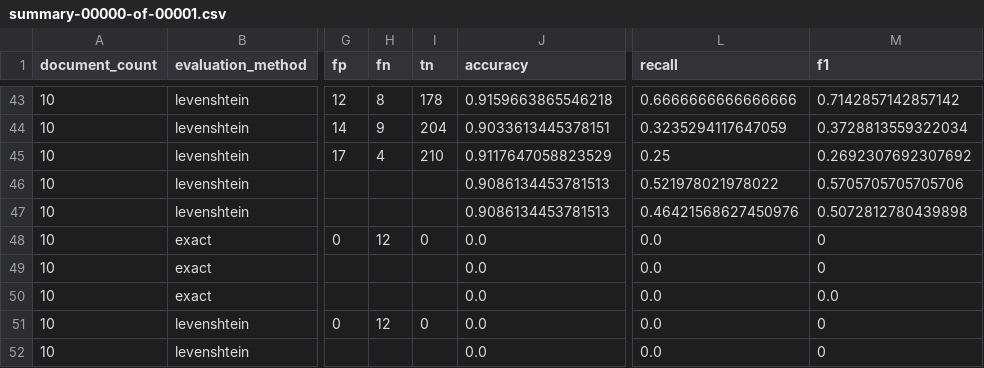
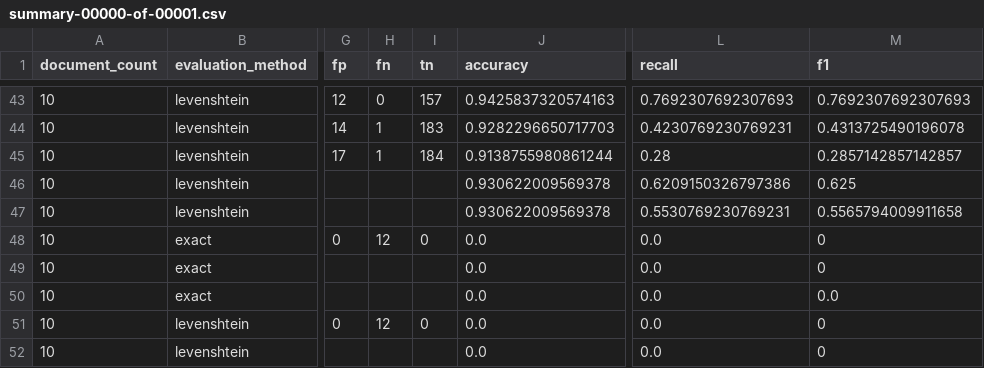
Before and after one commit to elifesciences/sciencebeam-judge, a CSV file: example-data/pmc-sample-1943-cc-by-subset-results/evaluation-results/grobid-tei/summary-00000-of-00001.csv, drawn as a sheet; only a part is shown, gaps mark what is left out; the diff covers the shown part only; the diff names each change by its address in the sheet, - before the commit and + after, or states it on an @@ line.

```diff
--- a/example-data/pmc-sample-1943-cc-by-subset-results/evaluation-results/grobid-tei/summary-00000-of-00001.csv
+++ b/example-data/pmc-sample-1943-cc-by-subset-results/evaluation-results/grobid-tei/summary-00000-of-00001.csv
-H43 (fn): 8
+H43 (fn): 0
-I43 (tn): 178
+I43 (tn): 157
-J43 (accuracy): 0.9159663865546218
+J43 (accuracy): 0.9425837320574163
-L43 (recall): 0.6666666666666666
+L43 (recall): 0.7692307692307693
-M43 (f1): 0.7142857142857142
+M43 (f1): 0.7692307692307693
-H44 (fn): 9
+H44 (fn): 1
-I44 (tn): 204
+I44 (tn): 183
-J44 (accuracy): 0.9033613445378151
+J44 (accuracy): 0.9282296650717703
-L44 (recall): 0.3235294117647059
+L44 (recall): 0.4230769230769231
-M44 (f1): 0.3728813559322034
+M44 (f1): 0.4313725490196078
-H45 (fn): 4
+H45 (fn): 1
-I45 (tn): 210
+I45 (tn): 184
-J45 (accuracy): 0.9117647058823529
+J45 (accuracy): 0.9138755980861244
-L45 (recall): 0.25
+L45 (recall): 0.28
-M45 (f1): 0.2692307692307692
+M45 (f1): 0.2857142857142857
-J46:J47 (accuracy): 0.9086134453781513
+J46:J47 (accuracy): 0.930622009569378
-L46 (recall): 0.521978021978022
+L46 (recall): 0.6209150326797386
-M46 (f1): 0.5705705705705706
+M46 (f1): 0.625
-L47 (recall): 0.46421568627450976
+L47 (recall): 0.5530769230769231
-M47 (f1): 0.5072812780439898
+M47 (f1): 0.5565794009911658
```
Also changed, not shown: 31 edited cells elsewhere in this file, example-data/pmc-sample-1943-cc-by-subset-results/evaluation-results/cermine/summary-00000-of-00001.csv, 4 other files.
